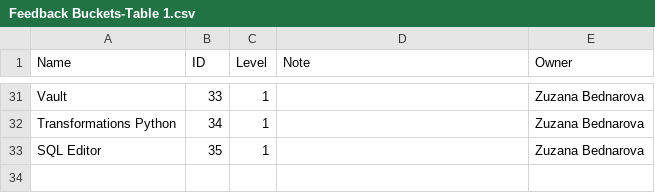
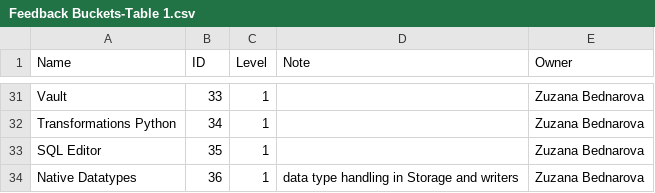
Before and after one commit to erudice/linear-triage-automation, a CSV file: Product Feedback Buckets & Features/Feedback Buckets-Table 1.csv, drawn as a sheet; only a part is shown, gaps mark what is left out.

```diff
--- a/Product Feedback Buckets & Features/Feedback Buckets-Table 1.csv
+++ b/Product Feedback Buckets & Features/Feedback Buckets-Table 1.csv
@@ -33 +33,2 @@ Transformations Python;34;1;;Zuzana Bednarova;
 SQL Editor;35;1;;Zuzana Bednarova;
+Native Datatypes;36;1;data type handling in Storage and writers;Zuzana Bednarova;
```
